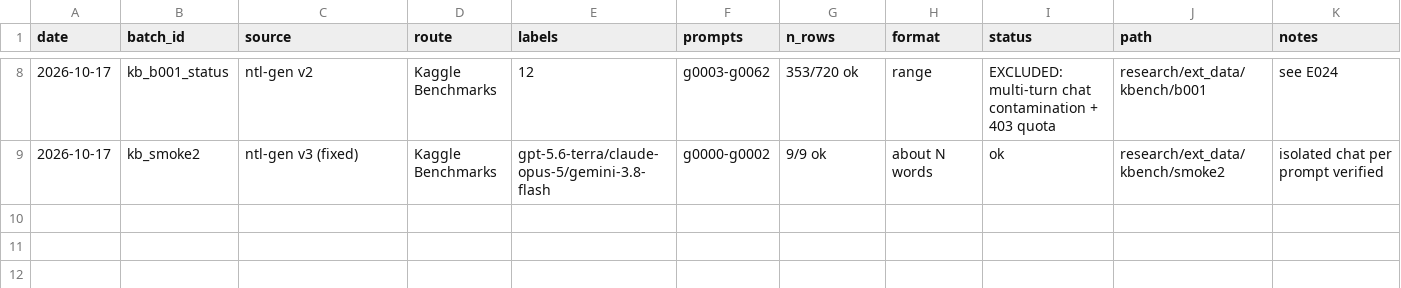
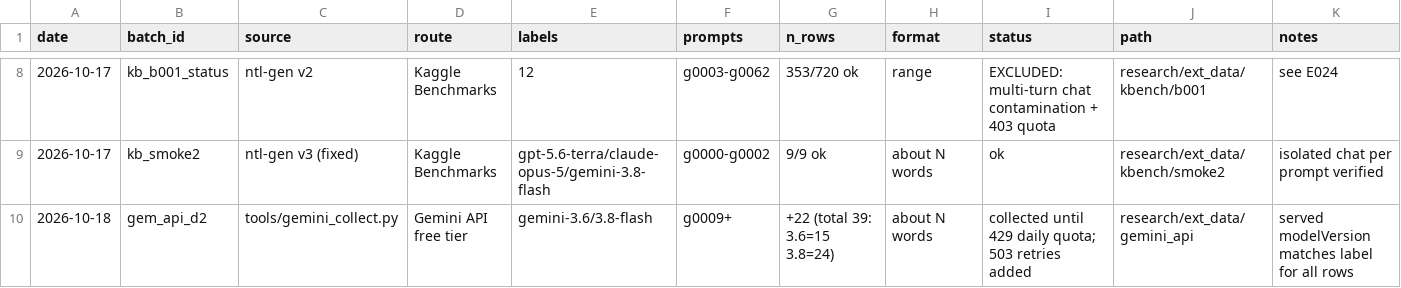
Before and after one commit to md-muqtadir-fuad/name-that-llm, a CSV file: paper/data_log.csv, drawn as a sheet; only a part is shown, gaps mark what is left out; the diff names each change by its address in the sheet, - before the commit and + after, or states it on an @@ line.

```diff
--- a/paper/data_log.csv
+++ b/paper/data_log.csv
+row 10: 2026-10-18 | gem_api_d2 | tools/gemini_collect.py | Gemini API free tier | gemini-3.6/3.8-flash | g0009+ | +22 (total 39: 3.6=15 3.8=24) | about N words | collected until 429 daily quota; 503 retries added | research/ext_data/gemini_api | served modelVersion matches label for all rows
```
Also changed, not shown: 2 other files.
